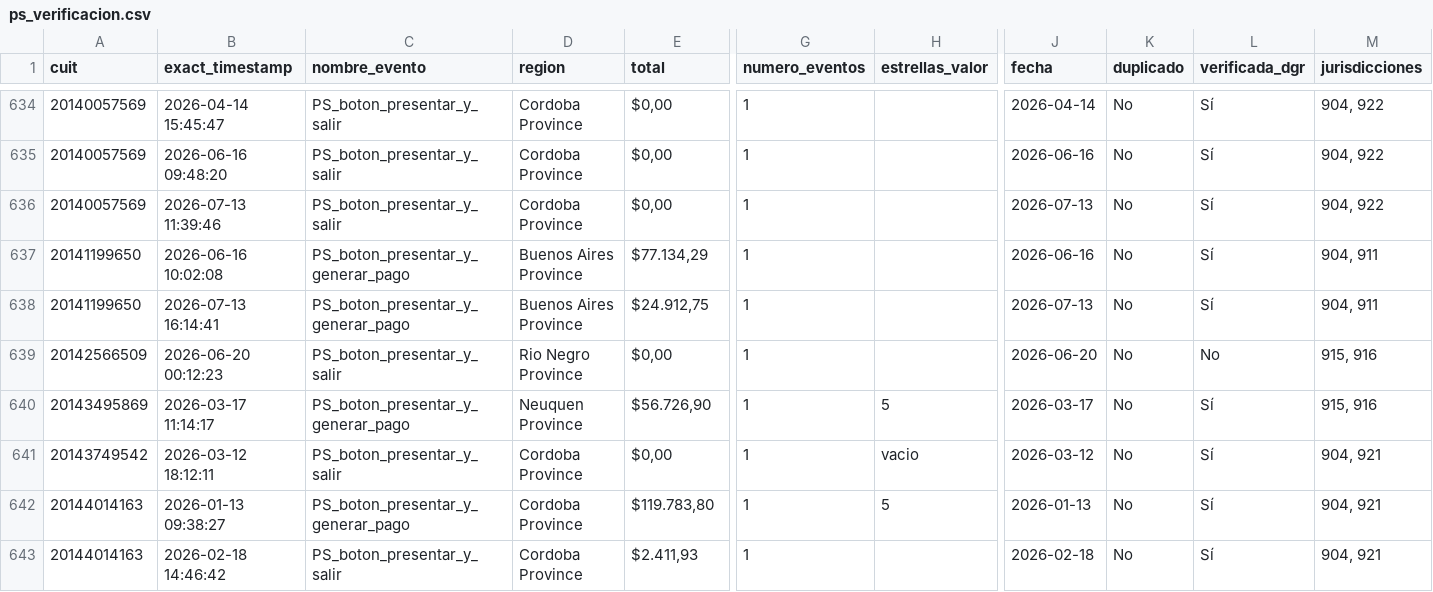
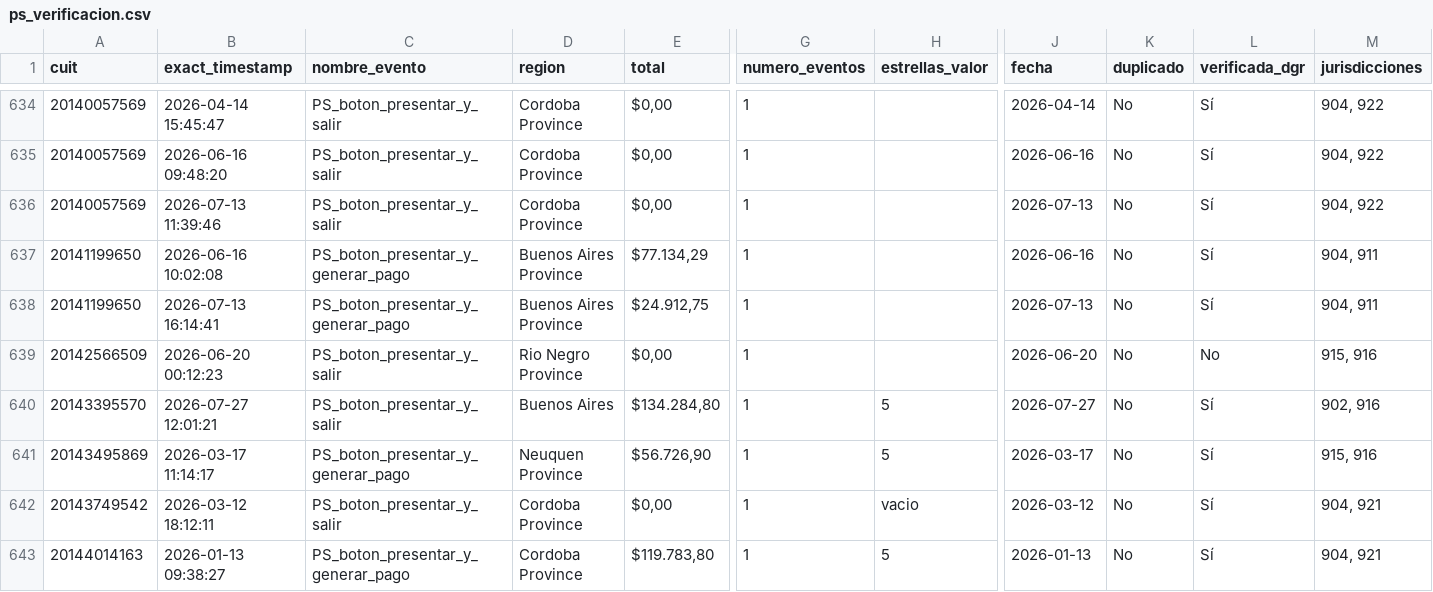
Before and after one commit to framirez-comarb/ps-verificacion-comarb, a CSV file: ps_verificacion.csv, drawn as a sheet; only a part is shown, gaps mark what is left out; the shorter side is filled out with more unchanged rows; rows hold the shown columns only; the diff names each change by its address in the sheet, - before the commit and + after, or states it on an @@ line.

```diff
--- a/ps_verificacion.csv
+++ b/ps_verificacion.csv
+row 640: 20143395570 | 2026-07-27 12:01:21 | PS_boton_presentar_y_salir | Buenos Aires | $134.284,80 | 1 | 5 | 2026-07-27 | No | Sí | 902, 916
```
Also changed, not shown: 3 other files.
